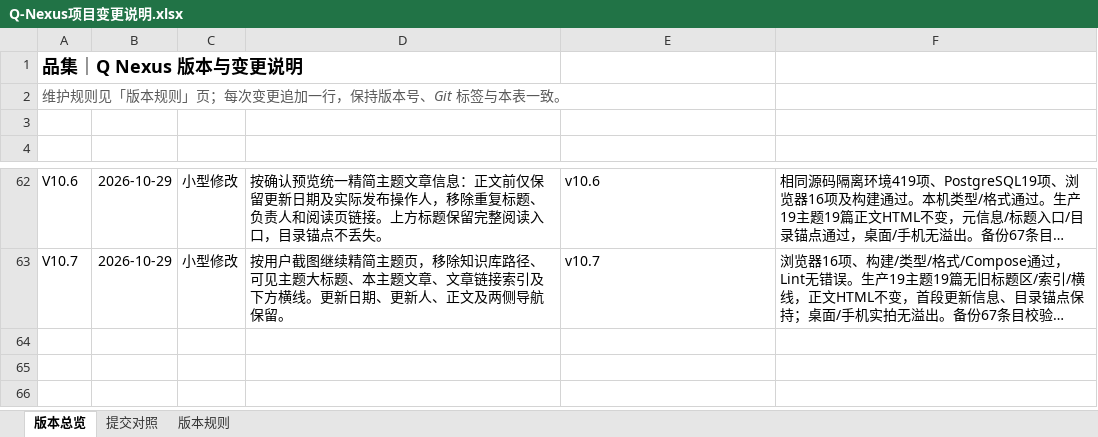
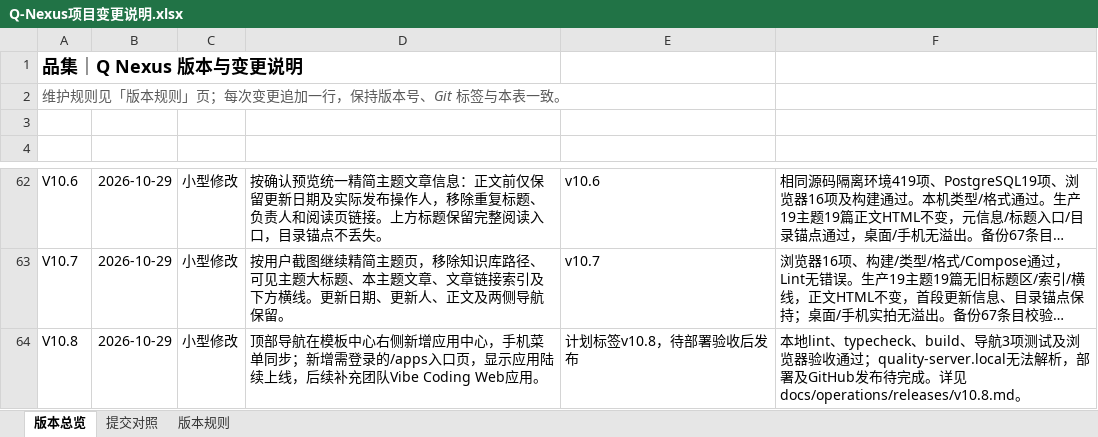
Before and after one commit to profundity-max/quality-homepage, an Excel workbook: Q-Nexus项目变更说明.xlsx, sheet 版本总览, drawn as a sheet; only a part is shown, gaps mark what is left out; long unchanged cells end in …; values as stored, in another font and other column widths than the file's, no borders; the diff names each change by its address in the sheet, - before the commit and + after, or states it on an @@ line.

Commit message:
feat: add application center entry (V10.8)

```diff
--- a/Q-Nexus项目变更说明.xlsx (sheet 版本总览)
+++ b/Q-Nexus项目变更说明.xlsx (sheet 版本总览)
+row 64: V10.8 | 2026-10-29 | 小型修改 | 顶部导航在模板中心右侧新增应用中心，手机菜单同步；新增需登录的/apps入口页，显示应用陆续上线，后续补充团队Vibe Coding Web应用。 | 计划标签v10.8，待部署验收后发布 | 本地lint、typecheck、build、导航3项测试及浏览器验收通过；quality-server.local无法解析，部署及GitHub发布待完成。详见docs/operations/releases/v10.8.md。
```
Also changed, not shown: sheet 提交对照, 5 other files.
